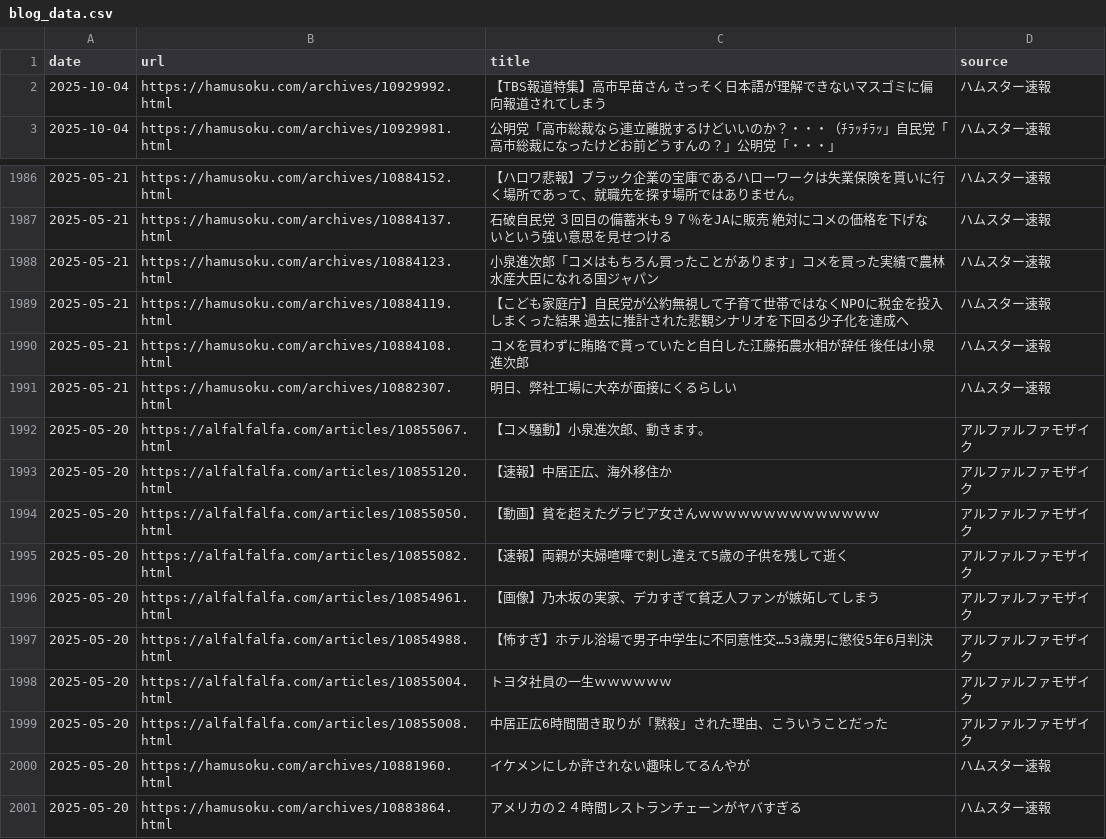
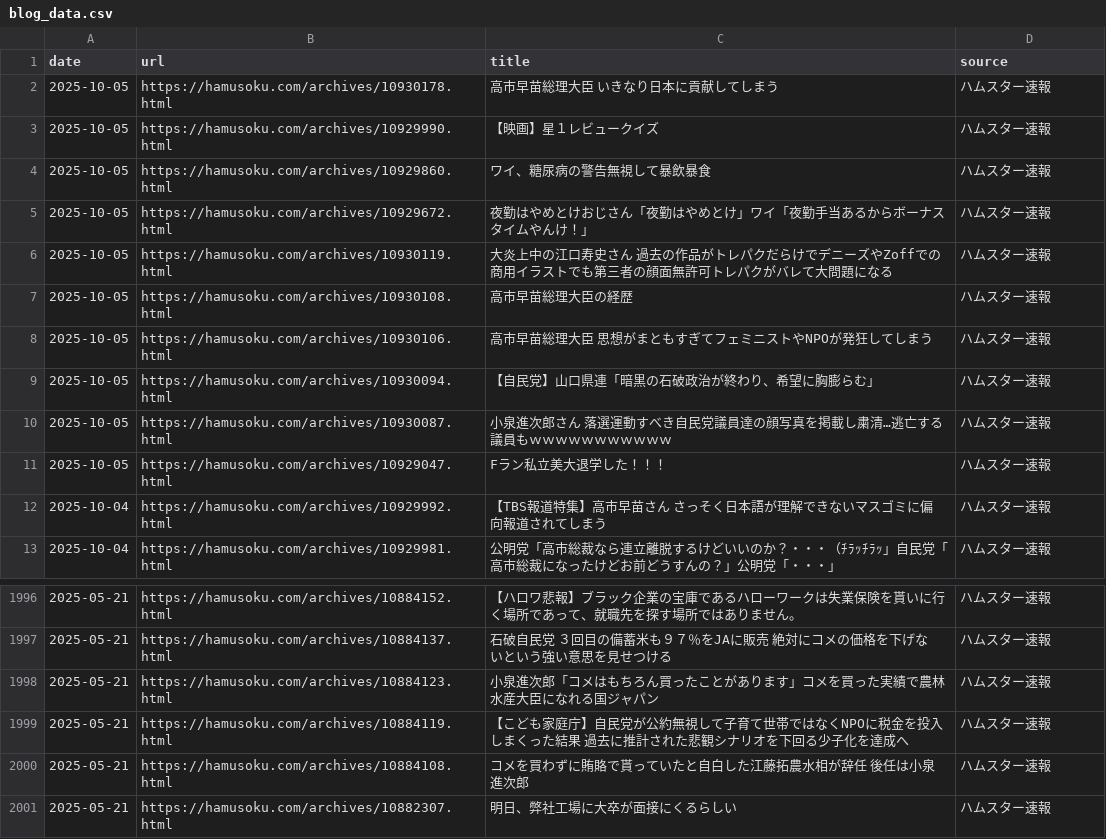
Before and after one commit to frameghostman/githubactionstest, a CSV file: blog_data.csv, drawn as a sheet; only a part is shown, gaps mark what is left out; removed rows and columns are numbered as before the commit, all else as after; the diff names each change by its address in the sheet, - before the commit and + after, or states it on an @@ line.

```diff
--- a/blog_data.csv
+++ b/blog_data.csv
+row 2: 2025-10-05 | https://hamusoku.com/archives/10930178.html | 高市早苗総理大臣 いきなり日本に貢献してしまう | ハムスター速報
+row 3: 2025-10-05 | https://hamusoku.com/archives/10929990.html | 【映画】星１レビュークイズ | ハムスター速報
+row 4: 2025-10-05 | https://hamusoku.com/archives/10929860.html | ワイ、糖尿病の警告無視して暴飲暴食 | ハムスター速報
+row 5: 2025-10-05 | https://hamusoku.com/archives/10929672.html | 夜勤はやめとけおじさん「夜勤はやめとけ」ワイ「夜勤手当あるからボーナスタイムやんけ！」 | ハムスター速報
+row 6: 2025-10-05 | https://hamusoku.com/archives/10930119.html | 大炎上中の江口寿史さん 過去の作品がトレパクだらけでデニーズやZoffでの商用イラストでも第三者の顔面無許可トレパクがバレて大問題になる | ハムスター速報
+row 7: 2025-10-05 | https://hamusoku.com/archives/10930108.html | 高市早苗総理大臣の経歴 | ハムスター速報
+row 8: 2025-10-05 | https://hamusoku.com/archives/10930106.html | 高市早苗総理大臣 思想がまともすぎてフェミニストやNPOが発狂してしまう | ハムスター速報
+row 9: 2025-10-05 | https://hamusoku.com/archives/10930094.html | 【自民党】山口県連「暗黒の石破政治が終わり、希望に胸膨らむ」 | ハムスター速報
+row 10: 2025-10-05 | https://hamusoku.com/archives/10930087.html | 小泉進次郎さん 落選運動すべき自民党議員達の顔写真を掲載し粛清…逃亡する議員もｗｗｗｗｗｗｗｗｗｗｗ | ハムスター速報
+row 11: 2025-10-05 | https://hamusoku.com/archives/10929047.html | Fラン私立美大退学した！！！ | ハムスター速報
-row 1992: 2025-05-20 | https://alfalfalfa.com/articles/10855067.html | 【コメ騒動】小泉進次郎、動きます。 | アルファルファモザイク
-row 1993: 2025-05-20 | https://alfalfalfa.com/articles/10855120.html | 【速報】中居正広、海外移住か | アルファルファモザイク
-row 1994: 2025-05-20 | https://alfalfalfa.com/articles/10855050.html | 【動画】貧を超えたグラビア女さんｗｗｗｗｗｗｗｗｗｗｗｗｗｗ | アルファルファモザイク
-row 1995: 2025-05-20 | https://alfalfalfa.com/articles/10855082.html | 【速報】両親が夫婦喧嘩で刺し違えて5歳の子供を残して逝く | アルファルファモザイク
-row 1996: 2025-05-20 | https://alfalfalfa.com/articles/10854961.html | 【画像】乃木坂の実家、デカすぎて貧乏人ファンが嫉妬してしまう | アルファルファモザイク
-row 1997: 2025-05-20 | https://alfalfalfa.com/articles/10854988.html | 【怖すぎ】ホテル浴場で男子中学生に不同意性交…53歳男に懲役5年6月判決 | アルファルファモザイク
-row 1998: 2025-05-20 | https://alfalfalfa.com/articles/10855004.html | トヨタ社員の一生ｗｗｗｗｗｗ | アルファルファモザイク
-row 1999: 2025-05-20 | https://alfalfalfa.com/articles/10855008.html | 中居正広6時間聞き取りが「黙殺」された理由、こういうことだった | アルファルファモザイク
-row 2000: 2025-05-20 | https://hamusoku.com/archives/10881960.html | イケメンにしか許されない趣味してるんやが | ハムスター速報
-row 2001: 2025-05-20 | https://hamusoku.com/archives/10883864.html | アメリカの２４時間レストランチェーンがヤバすぎる | ハムスター速報
```
Also changed, not shown: 2 other files.
